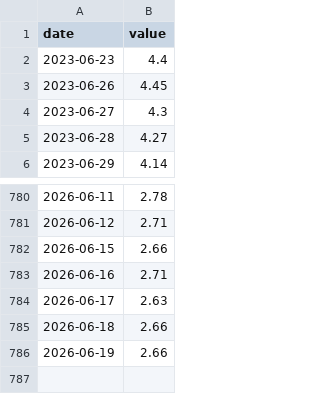
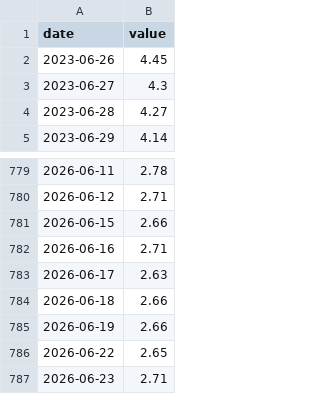
Before and after one commit to yutaogura2/g7-money-flow, a CSV file: macro_data/BAMLH0A0HYM2.csv, drawn as a sheet; only a part is shown, gaps mark what is left out.

```diff
--- a/macro_data/BAMLH0A0HYM2.csv
+++ b/macro_data/BAMLH0A0HYM2.csv
@@ -1,3 +1,2 @@
 date,value
-2023-06-23,4.4
 2023-06-26,4.45
@@ -786 +785,3 @@ date,value
 2026-06-19,2.66
+2026-06-22,2.65
+2026-06-23,2.71
```
Also changed, not shown: macro_data/ECBASSETSW.csv, macro_data/ECBDFR.csv, 21 other files.
